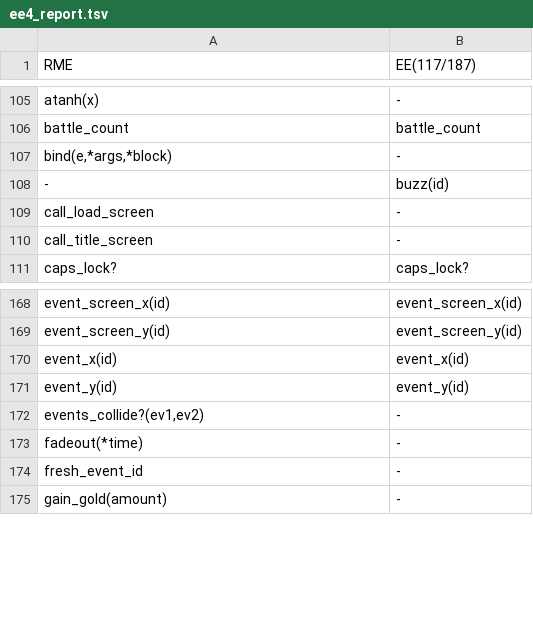
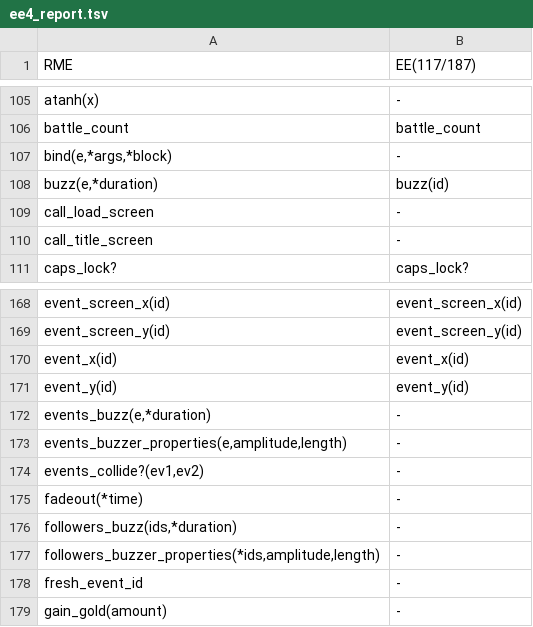
Before and after one commit to RMEx/RME, a TSV file: ee4_report.tsv, drawn as a sheet; only a part is shown, gaps mark what is left out.

Commit message:
Append Buzzer

```diff
--- a/ee4_report.tsv
+++ b/ee4_report.tsv
@@ -107,3 +107,3 @@ battle_count	battle_count
 bind(e,*args,*block)	-
--	buzz(id)
+buzz(e,*duration)	buzz(id)
 call_load_screen	-
@@ -171,4 +171,8 @@ event_x(id)	event_x(id)
 event_y(id)	event_y(id)
+events_buzz(e,*duration)	-
+events_buzzer_properties(e,amplitude,length)	-
 events_collide?(ev1,ev2)	-
 fadeout(*time)	-
+followers_buzz(ids,*duration)	-
+followers_buzzer_properties(*ids,amplitude,length)	-
 fresh_event_id	-
```
Also changed, not shown: 14 other files.
